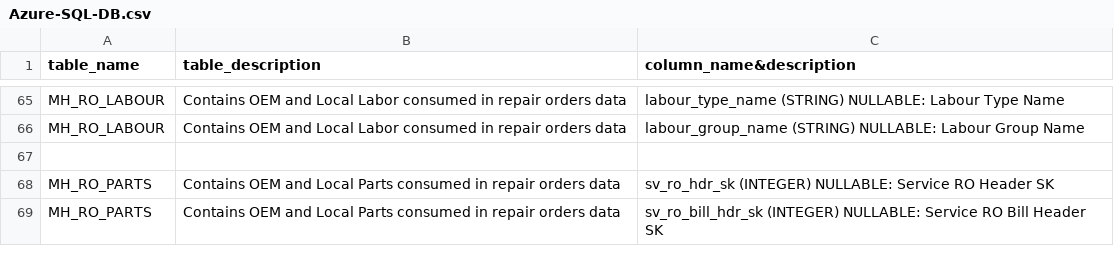
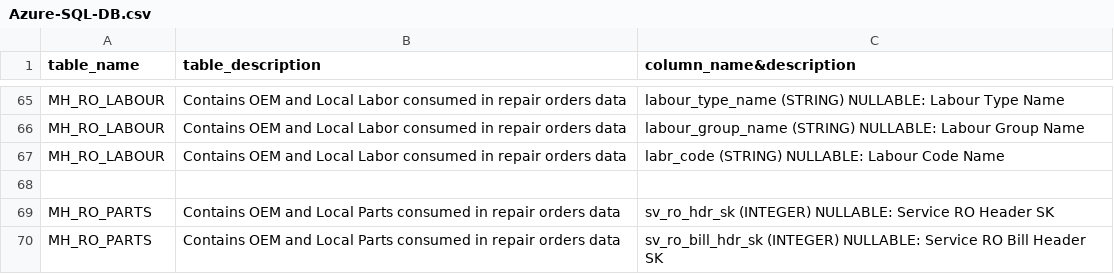
Before and after one commit to Lagozon-Technologies-Pte-Ltd/lzdbquery-playground-v4, a CSV file: table_files/Azure-SQL-DB.csv, drawn as a sheet; only a part is shown, gaps mark what is left out; the diff names each change by its address in the sheet, - before the commit and + after, or states it on an @@ line.

```diff
--- a/table_files/Azure-SQL-DB.csv
+++ b/table_files/Azure-SQL-DB.csv
+row 67: MH_RO_LABOUR | Contains OEM and Local Labor consumed in repair orders data | labr_code (STRING) NULLABLE: Labour Code Name
```
Also changed, not shown: table_files/Intentclass.csv, 3 other files.
